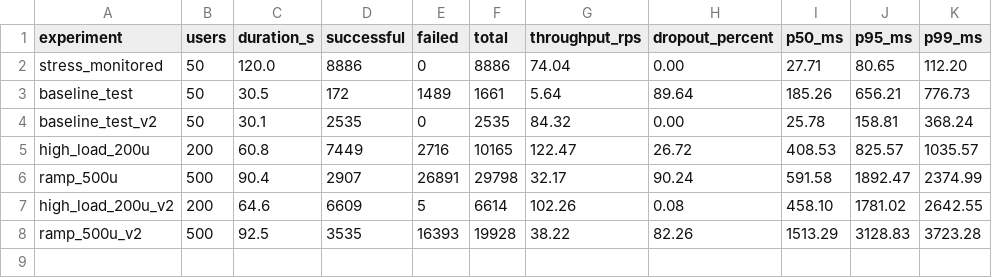
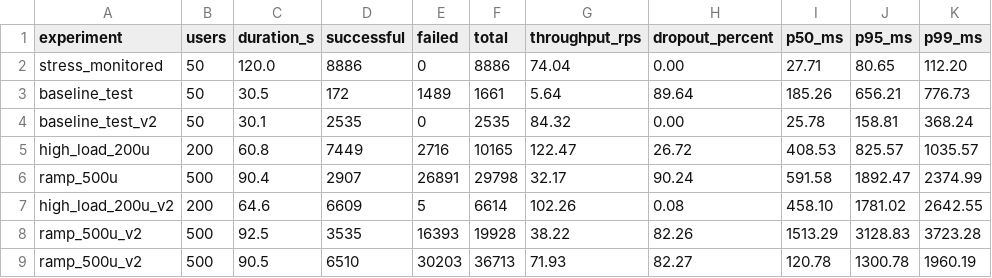
Before and after one commit to snehanagmoti/group-chat-app, a CSV file: load_generator/results/comparison.csv, drawn as a sheet; the diff names each change by its address in the sheet, - before the commit and + after, or states it on an @@ line.

```diff
--- a/load_generator/results/comparison.csv
+++ b/load_generator/results/comparison.csv
+row 9: ramp_500u_v2 | 500 | 90.5 | 6510 | 30203 | 36713 | 71.93 | 82.27 | 120.78 | 1300.78 | 1960.19
```
Also changed, not shown: 2 other files.
